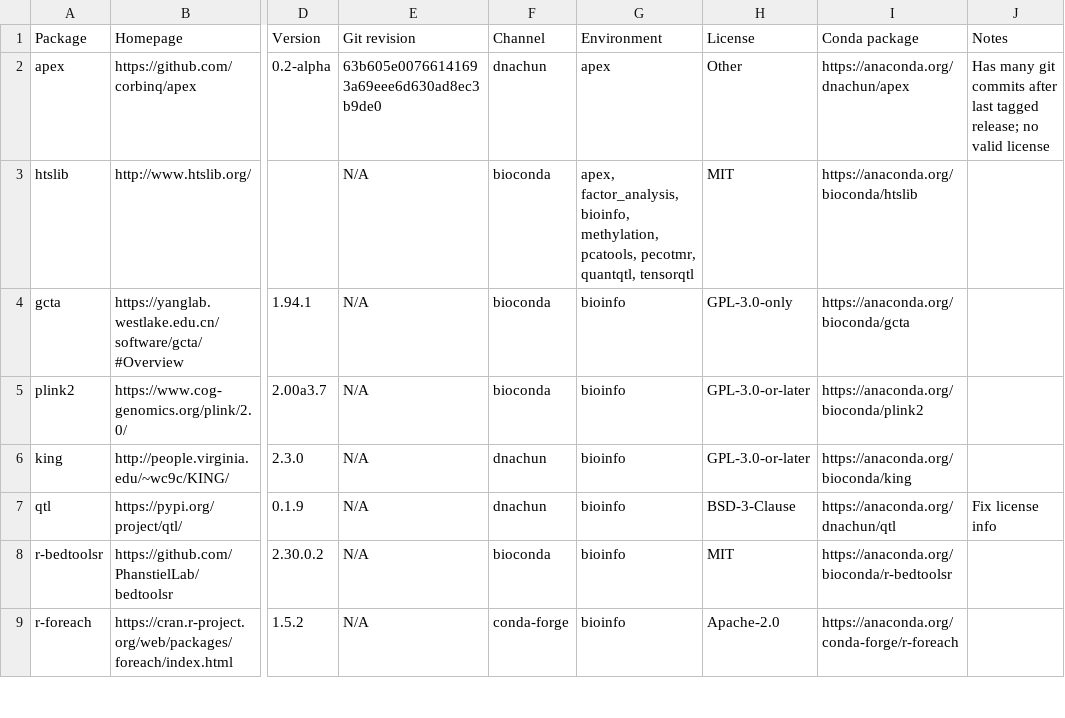
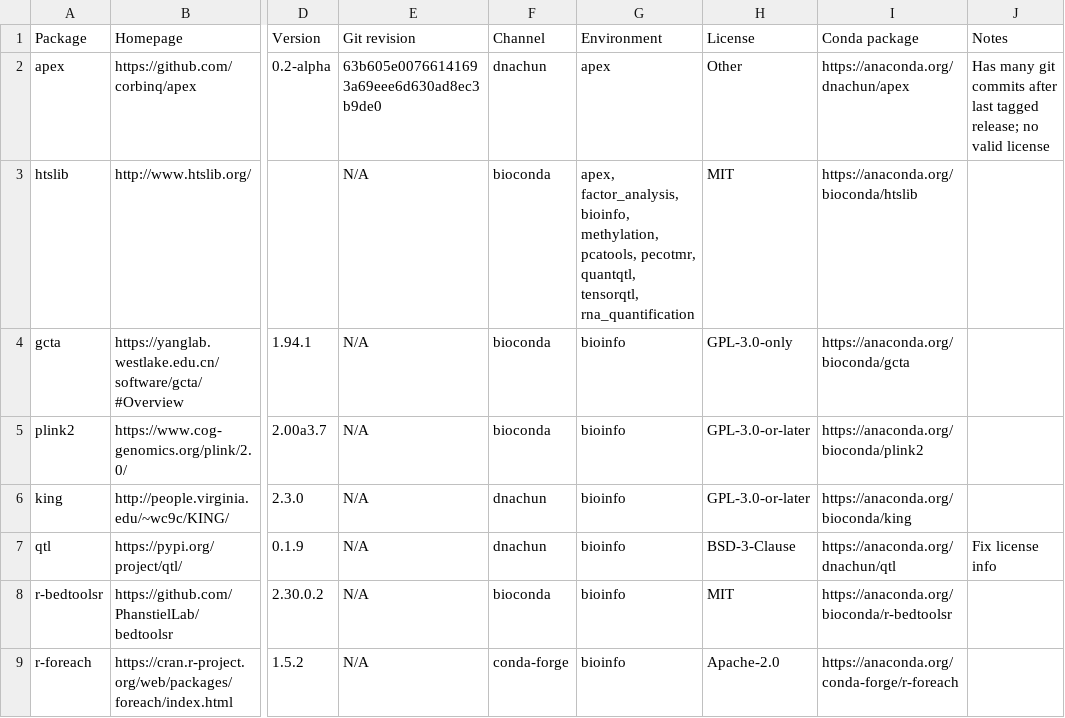
Before and after one commit to cumc/xqtl-protocol, a CSV file: container/containers.csv, drawn as a sheet; only a part is shown, gaps mark what is left out; the diff names each change by its address in the sheet, - before the commit and + after, or states it on an @@ line.

Commit message:
update rna_quantification (#992)
* update rna_quantification

* Update YAML files and Markdown table

---------

Co-authored-by: rfeng2023 <rfeng2023@users.noreply.github.com>

```diff
--- a/container/containers.csv
+++ b/container/containers.csv
-G3 (Environment): …pecotmr, quantqtl, tensorqtl
+G3 (Environment): …pecotmr, quantqtl, tensorqtl, rna_quantification
```
Also changed, not shown: 3 other files.
